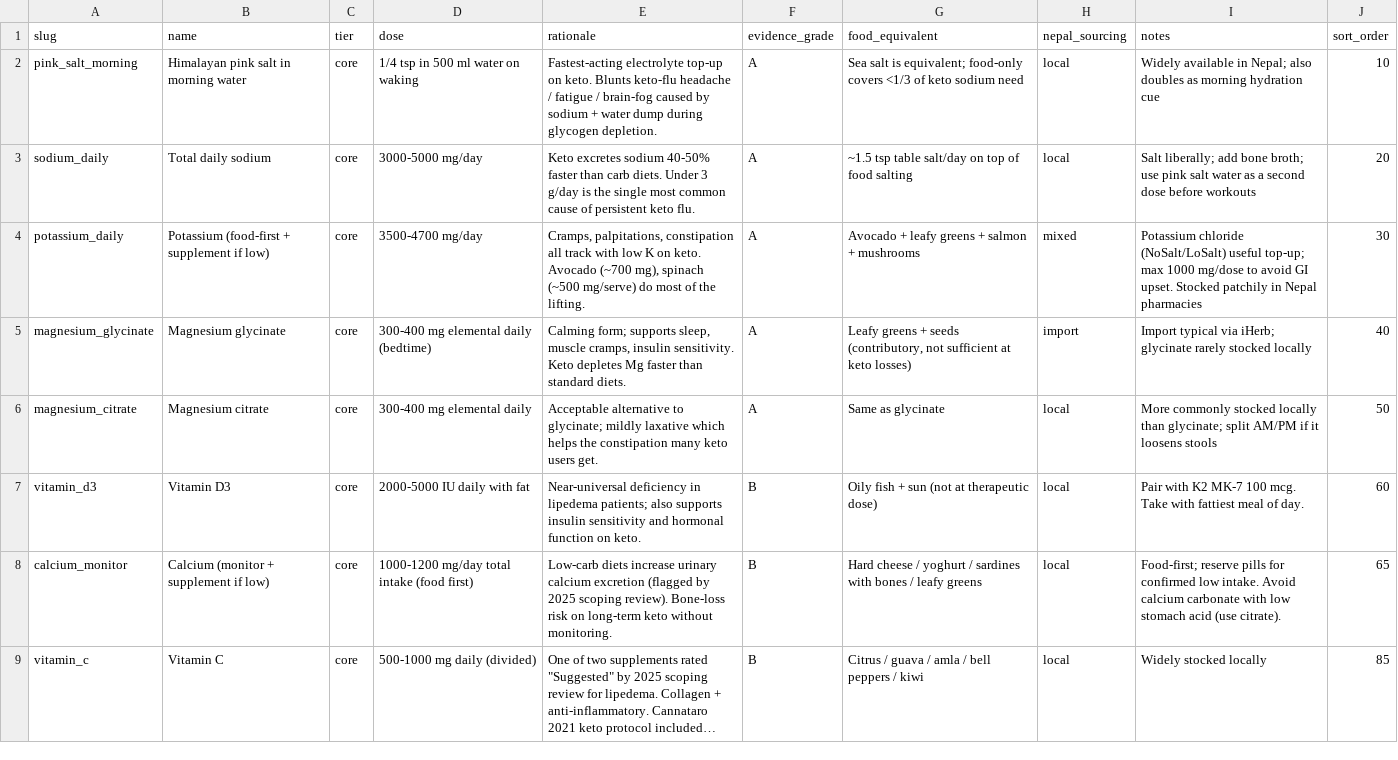
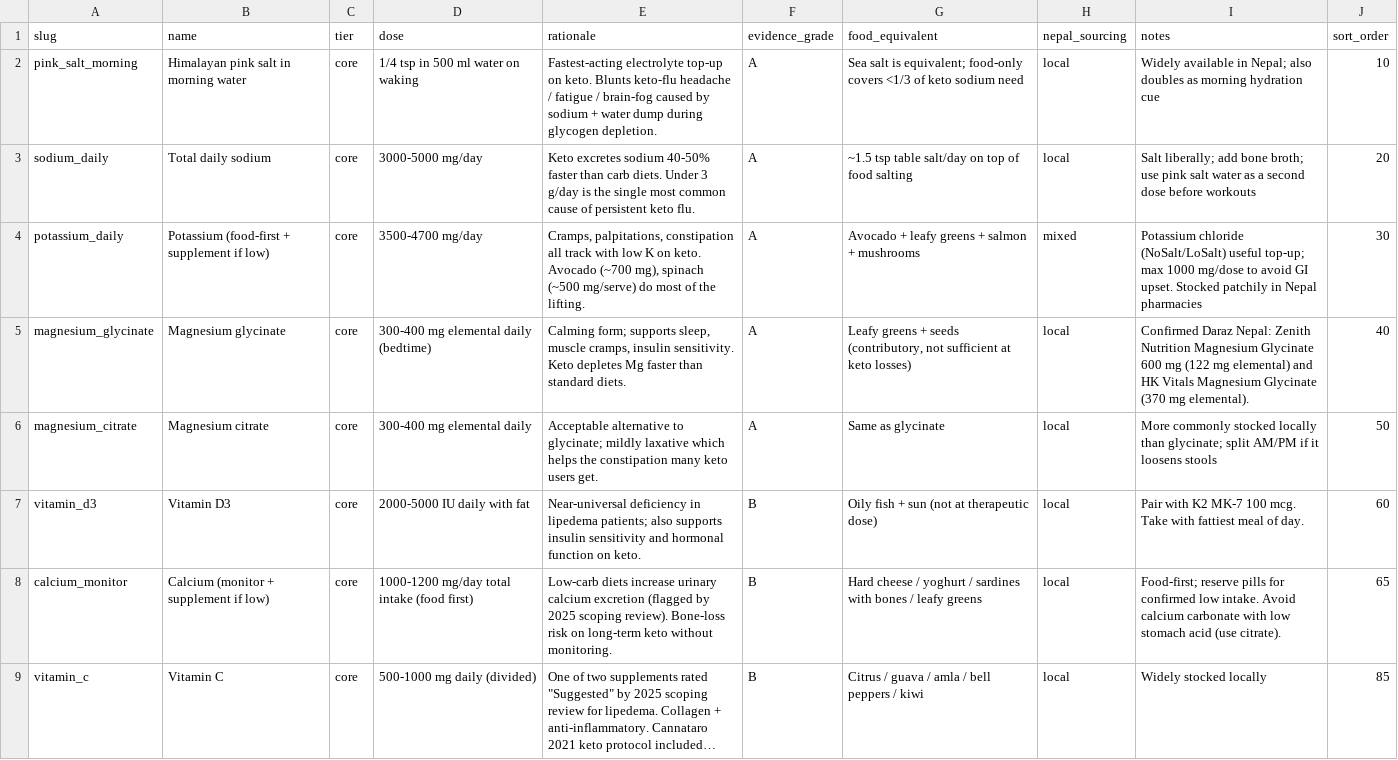
Before and after one commit to rek/parakeet, a CSV file: tools/data/keto_supplements.csv, drawn as a sheet; only a part is shown; long unchanged cells end in …; the diff covers the shown part only.

```diff
--- a/tools/data/keto_supplements.csv
+++ b/tools/data/keto_supplements.csv
@@ -4,3 +4,3 @@ sodium_daily,Total daily sodium,core,3000-5000 mg/day,"Keto excretes sodium 40-5
 potassium_daily,Potassium (food-first + supplement if low),core,3500-4700 mg/day,"Cramps, palpitations, constipation all track with low K on keto. Avocado (~700 mg), spinach (~500 mg/serve) do most of the lifting.",A,"Avocado + leafy greens + salmon + mushrooms",mixed,"Potassium chloride (NoSalt/LoSalt) useful top-up; max 1000 mg/dose to avoid GI upset. Stocked patchily in Nepal pharmacies",30
-magnesium_glycinate,Magnesium glycinate,core,300-400 mg elemental daily (bedtime),"Calming form; supports sleep, muscle cramps, insulin sensitivity. Keto depletes Mg faster than standard diets.",A,"Leafy greens + seeds (contributory, not sufficient at keto losses)",import,"Import typical via iHerb; glycinate rarely stocked locally",40
+magnesium_glycinate,Magnesium glycinate,core,300-400 mg elemental daily (bedtime),"Calming form; supports sleep, muscle cramps, insulin sensitivity. Keto depletes Mg faster than standard diets.",A,"Leafy greens + seeds (contributory, not sufficient at keto losses)",local,"Confirmed Daraz Nepal: Zenith Nutrition Magnesium Glycinate 600 mg (122 mg elemental) and HK Vitals Magnesium Glycinate (370 mg elemental).",40
 magnesium_citrate,Magnesium citrate,core,300-400 mg elemental daily,"Acceptable alternative to glycinate; mildly laxative which helps the constipation many keto users get.",A,"Same as glycinate",local,"More commonly stocked locally than glycinate; split AM/PM if it loosens stools",50
```
Also changed, not shown: 4 edited cells elsewhere in this file, tools/data/keto.csv, tools/data/rad.csv, 2 other files.
